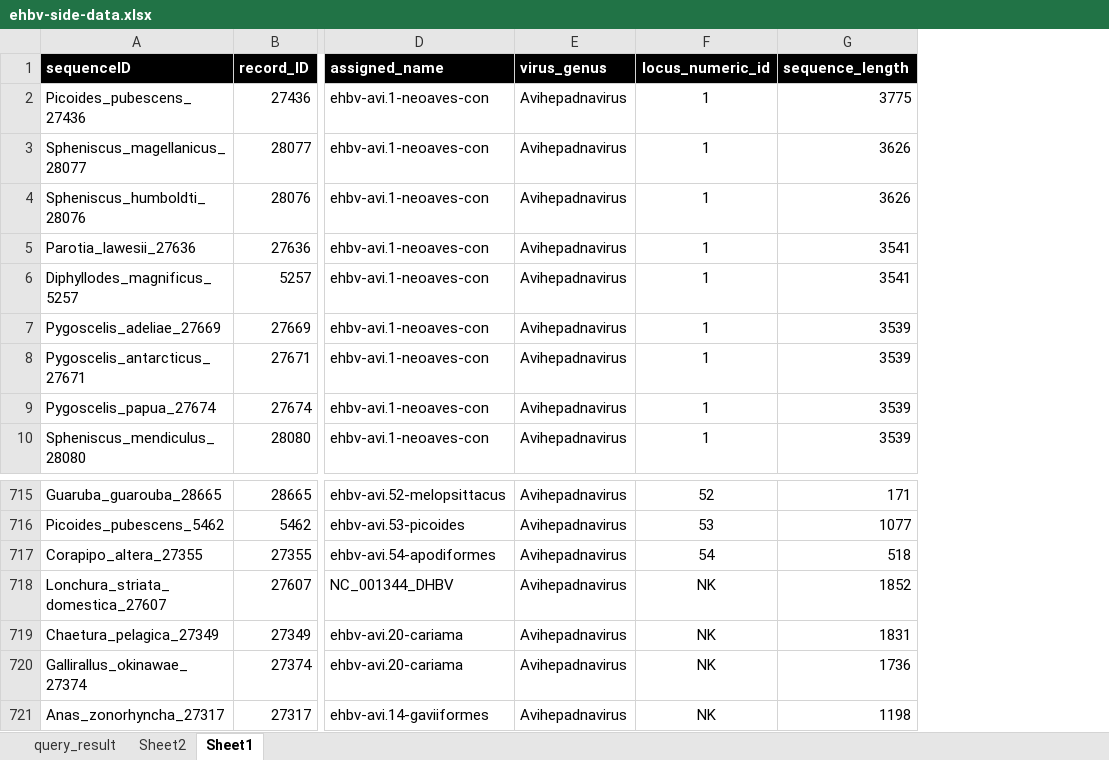
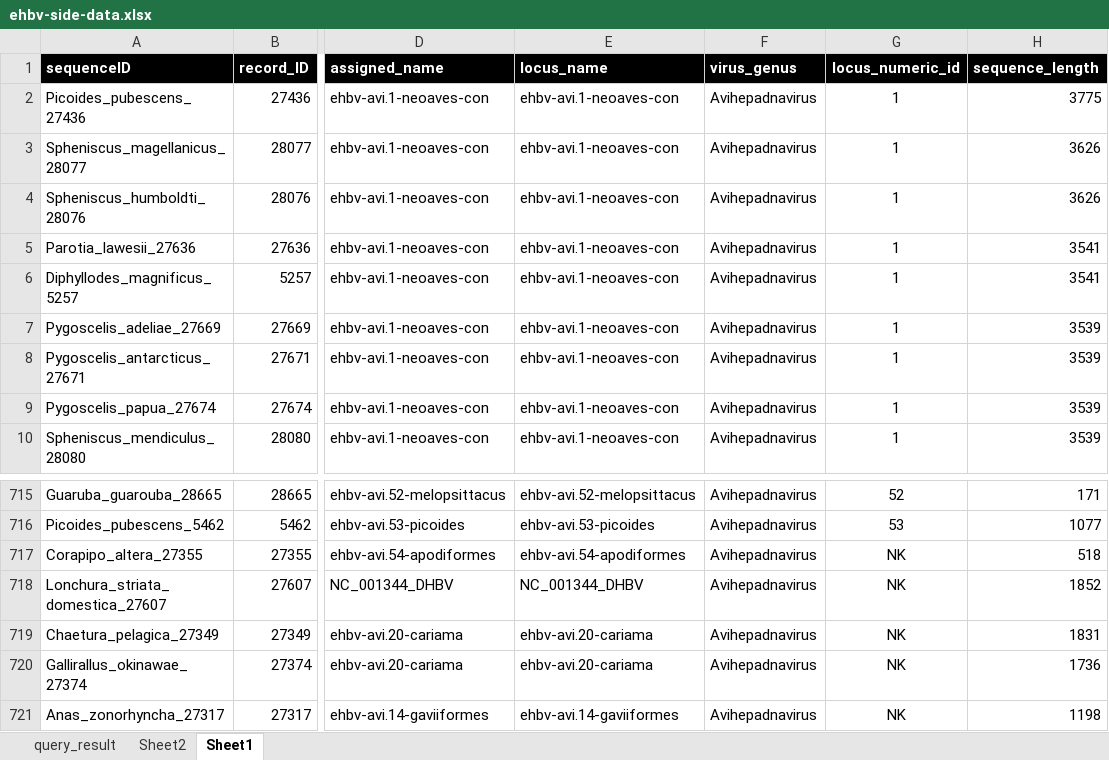
Before and after one commit to giffordlabcvr/Hepadnaviridae-GLUE, an Excel workbook: tabular/eve/ehbv-side-data.xlsx, sheet Sheet1, drawn as a sheet; only a part is shown, gaps mark what is left out; values as stored, in another font and other column widths than the file's, no borders; addresses are those after the commit; the diff names each change by its address in the sheet, - before the commit and + after, or states it on an @@ line.

Commit message:
Updated side data (final version). Refactoring around EHBV taxonomy fields.

```diff
--- a/tabular/eve/ehbv-side-data.xlsx (sheet Sheet1)
+++ b/tabular/eve/ehbv-side-data.xlsx (sheet Sheet1)
+column E (locus_name), rows 2-10: all ehbv-avi.1-neoaves-con; rows 715-721: ehbv-avi.52-melopsittacus | ehbv-avi.53-picoides | ehbv-avi.54-apodiformes | NC_001344_DHBV | ehbv-avi.20-cariama | ehbv-avi.20-cariama | ehbv-avi.14-gaviiformes
-G717 (locus_numeric_id): 54
+G717 (locus_numeric_id): NK
```
Also changed, not shown: 6 other files.
